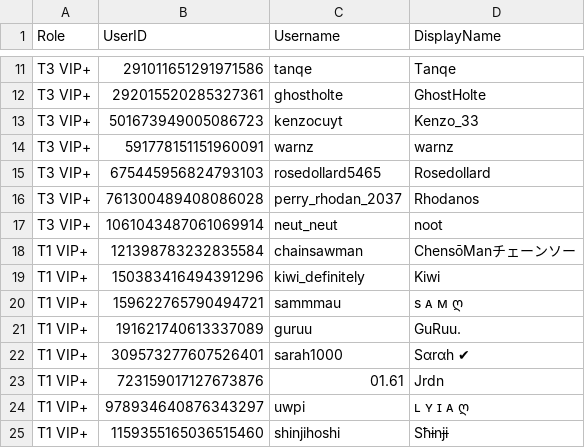
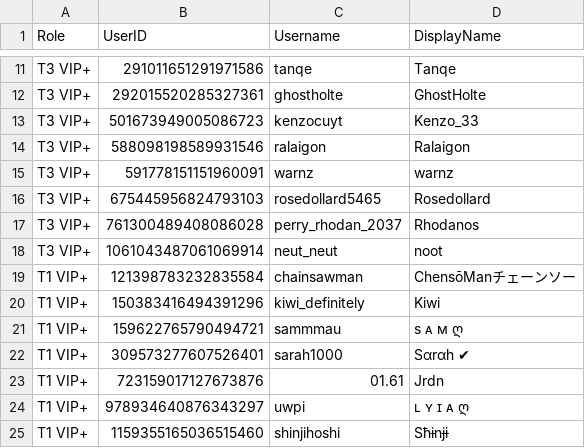
Before and after one commit to Club-Temptation/TempWorldPictures, a CSV file: web/ladieslounge/vip_plus.csv, drawn as a sheet; only a part is shown, gaps mark what is left out; removed rows and columns are numbered as before the commit, all else as after; the diff names each change by its address in the sheet, - before the commit and + after, or states it on an @@ line.

```diff
--- a/web/ladieslounge/vip_plus.csv
+++ b/web/ladieslounge/vip_plus.csv
+row 14: T3 VIP+ | 588098198589931546 | ralaigon | Ralaigon
-row 21: T1 VIP+ | 191621740613337089 | guruu | GuRuu․
```
Also changed, not shown: web/ladieslounge/vip.csv, web/ladieslounge/vip_t3.csv, 3 other files.
